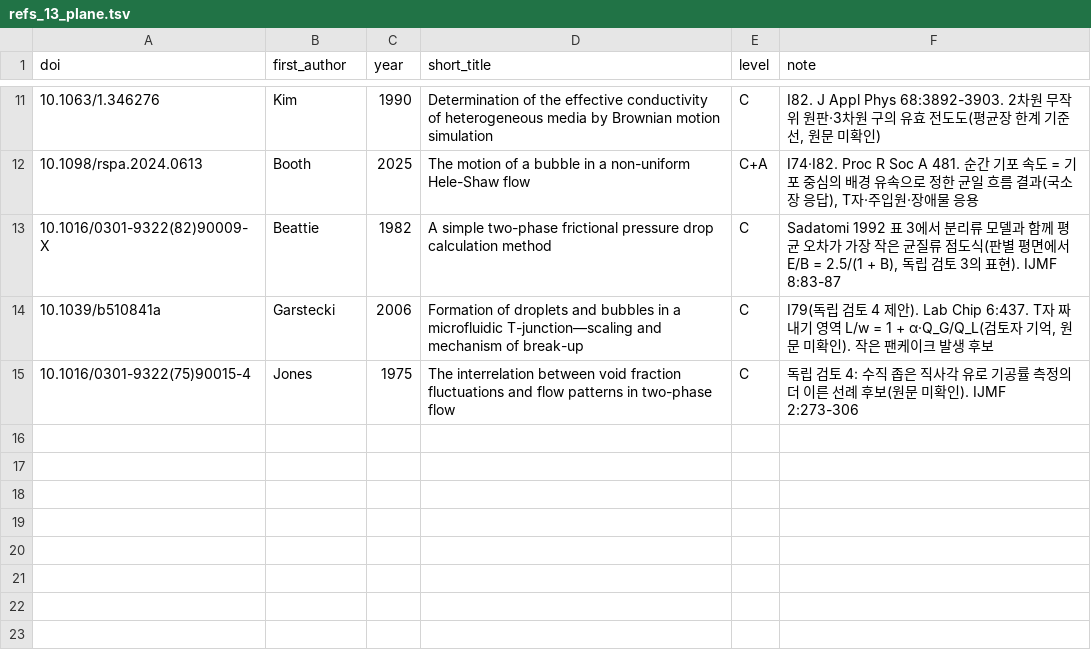
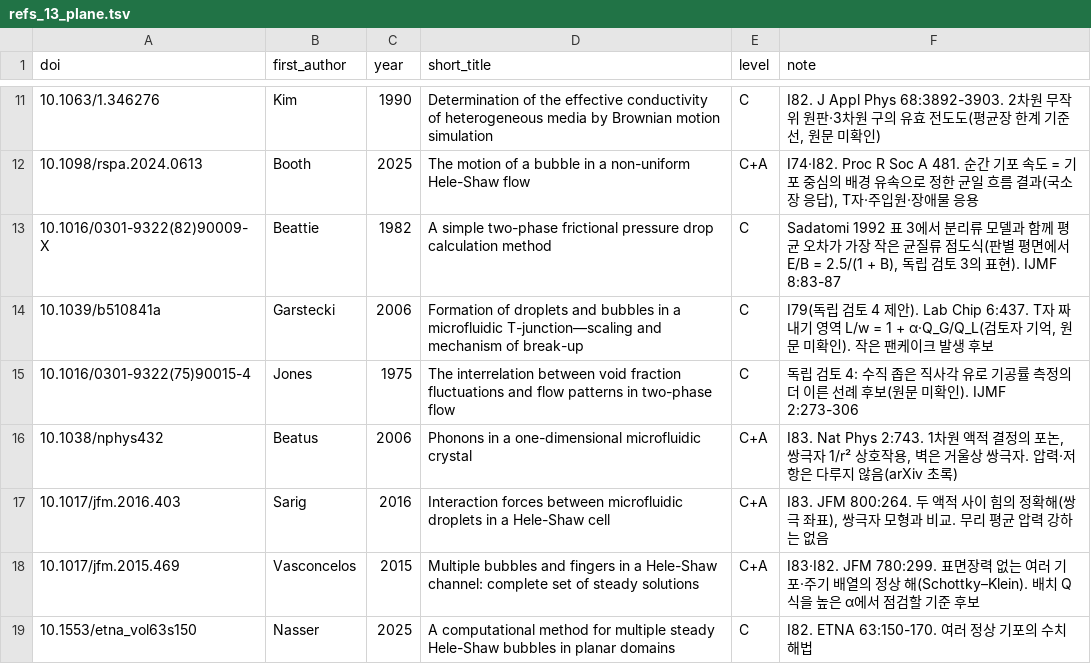
Before and after one commit to tristanchoi2001-collab/bubbles, a TSV file: docs/research/refs_13_plane.tsv, drawn as a sheet; only a part is shown, gaps mark what is left out.

```diff
--- a/docs/research/refs_13_plane.tsv
+++ b/docs/research/refs_13_plane.tsv
@@ -15 +15,5 @@ doi	first_author	year	short_title	level	note
 10.1016/0301-9322(75)90015-4	Jones	1975	The interrelation between void fraction fluctuations and flow patterns in two-phase flow	C	독립 검토 4: 수직 좁은 직사각 유로 기공률 측정의 더 이른 선례 후보(원문 미확인). IJMF 2:273-306
+10.1038/nphys432	Beatus	2006	Phonons in a one-dimensional microfluidic crystal	C+A	I83. Nat Phys 2:743. 1차원 액적 결정의 포논, 쌍극자 1/r² 상호작용, 벽은 거울상 쌍극자. 압력·저항은 다루지 않음(arXiv 초록)
+10.1017/jfm.2016.403	Sarig	2016	Interaction forces between microfluidic droplets in a Hele-Shaw cell	C+A	I83. JFM 800:264. 두 액적 사이 힘의 정확해(쌍극 좌표), 쌍극자 모형과 비교. 무리 평균 압력 강하는 없음
+10.1017/jfm.2015.469	Vasconcelos	2015	Multiple bubbles and fingers in a Hele-Shaw channel: complete set of steady solutions	C+A	I83·I82. JFM 780:299. 표면장력 없는 여러 기포·주기 배열의 정상 해(Schottky–Klein). 배치 Q 식을 높은 α에서 점검할 기준 후보
+10.1553/etna_vol63s150	Nasser	2025	A computational method for multiple steady Hele-Shaw bubbles in planar domains	C	I82. ETNA 63:150-170. 여러 정상 기포의 수치 해법
```
Also changed, not shown: docs/research/refs_check.tsv, 4 other files.
